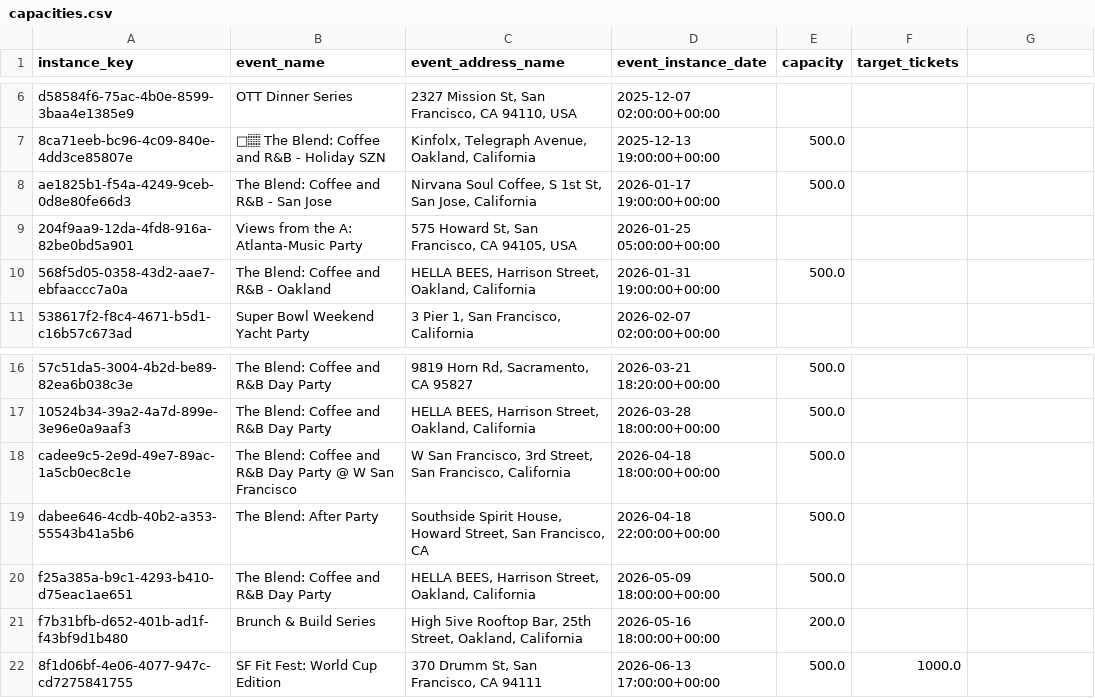
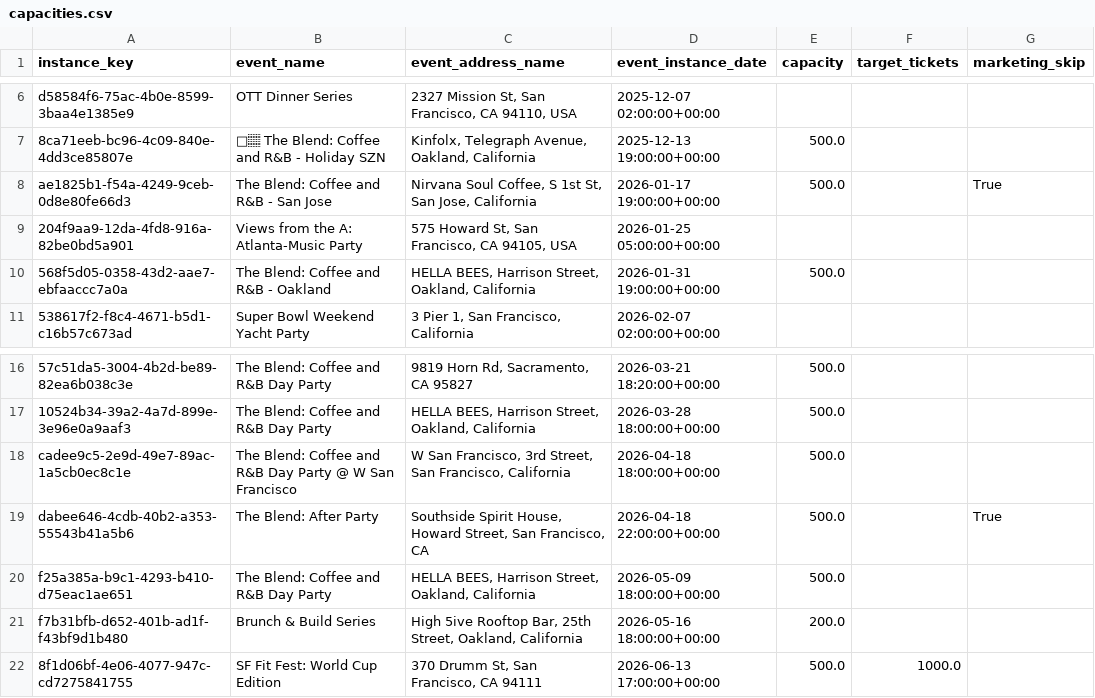
Before and after one commit to gabrielgalarza-create/ott-ticketing-analytics, a CSV file: config/capacities.csv, drawn as a sheet; only a part is shown, gaps mark what is left out; the diff names each change by its address in the sheet, - before the commit and + after, or states it on an @@ line.

```diff
--- a/config/capacities.csv
+++ b/config/capacities.csv
-G1: (empty)
+G1: marketing_skip
-G8 (marketing_skip): (empty)
+G8 (marketing_skip): True
-G19 (marketing_skip): (empty)
+G19 (marketing_skip): True
```
Also changed, not shown: 3 other files.
